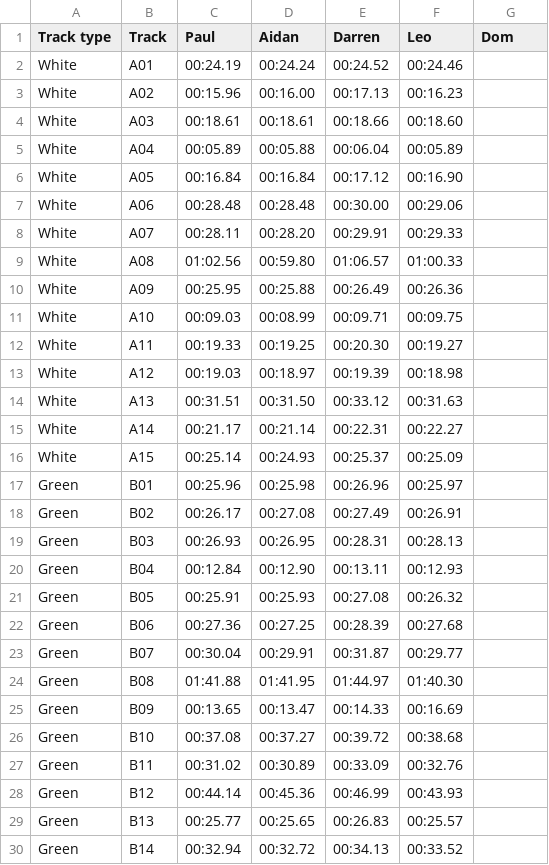
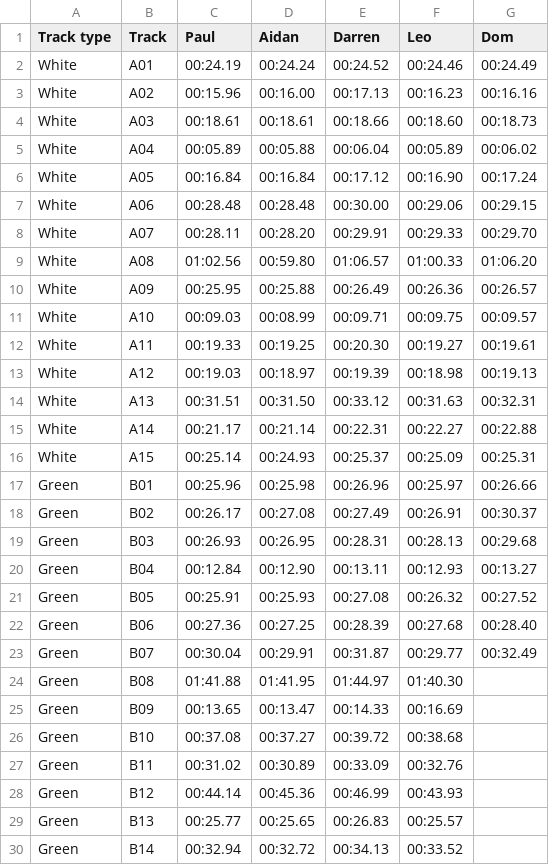
Before and after one commit to deambulatory/scores, a CSV file: data.csv, drawn as a sheet; only a part is shown.

Commit message:
upload

```diff
--- a/data.csv
+++ b/data.csv
@@ -1,24 +1,24 @@
 Track type,Track,Paul,Aidan,Darren,Leo,Dom
-White,A01,00:24.19,00:24.24,00:24.52,00:24.46,
-White,A02,00:15.96,00:16.00,00:17.13,00:16.23,
-White,A03,00:18.61,00:18.61,00:18.66,00:18.60,
-White,A04,00:05.89,00:05.88,00:06.04,00:05.89,
-White,A05,00:16.84,00:16.84,00:17.12,00:16.90,
-White,A06,00:28.48,00:28.48,00:30.00,00:29.06,
-White,A07,00:28.11,00:28.20,00:29.91,00:29.33,
-White,A08,01:02.56,00:59.80,01:06.57,01:00.33,
-White,A09,00:25.95,00:25.88,00:26.49,00:26.36,
-White,A10,00:09.03,00:08.99,00:09.71,00:09.75,
-White,A11,00:19.33,00:19.25,00:20.30,00:19.27,
-White,A12,00:19.03,00:18.97,00:19.39,00:18.98,
-White,A13,00:31.51,00:31.50,00:33.12,00:31.63,
-White,A14,00:21.17,00:21.14,00:22.31,00:22.27,
-White,A15,00:25.14,00:24.93,00:25.37,00:25.09,
-Green,B01,00:25.96,00:25.98,00:26.96,00:25.97,
-Green,B02,00:26.17,00:27.08,00:27.49,00:26.91,
-Green,B03,00:26.93,00:26.95,00:28.31,00:28.13,
-Green,B04,00:12.84,00:12.90,00:13.11,00:12.93,
-Green,B05,00:25.91,00:25.93,00:27.08,00:26.32,
-Green,B06,00:27.36,00:27.25,00:28.39,00:27.68,
-Green,B07,00:30.04,00:29.91,00:31.87,00:29.77,
+White,A01,00:24.19,00:24.24,00:24.52,00:24.46,00:24.49
+White,A02,00:15.96,00:16.00,00:17.13,00:16.23,00:16.16
+White,A03,00:18.61,00:18.61,00:18.66,00:18.60,00:18.73
+White,A04,00:05.89,00:05.88,00:06.04,00:05.89,00:06.02
+White,A05,00:16.84,00:16.84,00:17.12,00:16.90,00:17.24
+White,A06,00:28.48,00:28.48,00:30.00,00:29.06,00:29.15
+White,A07,00:28.11,00:28.20,00:29.91,00:29.33,00:29.70
+White,A08,01:02.56,00:59.80,01:06.57,01:00.33,01:06.20
+White,A09,00:25.95,00:25.88,00:26.49,00:26.36,00:26.57
+White,A10,00:09.03,00:08.99,00:09.71,00:09.75,00:09.57
+White,A11,00:19.33,00:19.25,00:20.30,00:19.27,00:19.61
+White,A12,00:19.03,00:18.97,00:19.39,00:18.98,00:19.13
+White,A13,00:31.51,00:31.50,00:33.12,00:31.63,00:32.31
+White,A14,00:21.17,00:21.14,00:22.31,00:22.27,00:22.88
+White,A15,00:25.14,00:24.93,00:25.37,00:25.09,00:25.31
+Green,B01,00:25.96,00:25.98,00:26.96,00:25.97,00:26.66
+Green,B02,00:26.17,00:27.08,00:27.49,00:26.91,00:30.37
+Green,B03,00:26.93,00:26.95,00:28.31,00:28.13,00:29.68
+Green,B04,00:12.84,00:12.90,00:13.11,00:12.93,00:13.27
+Green,B05,00:25.91,00:25.93,00:27.08,00:26.32,00:27.52
+Green,B06,00:27.36,00:27.25,00:28.39,00:27.68,00:28.40
+Green,B07,00:30.04,00:29.91,00:31.87,00:29.77,00:32.49
 Green,B08,01:41.88,01:41.95,01:44.97,01:40.30,
```
